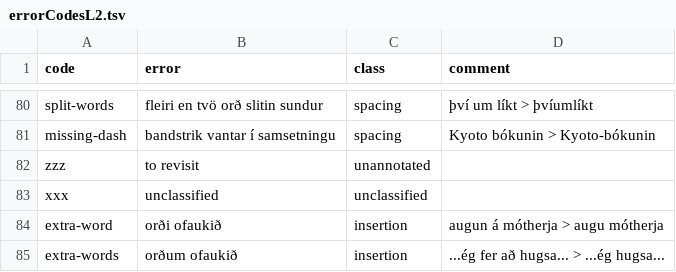
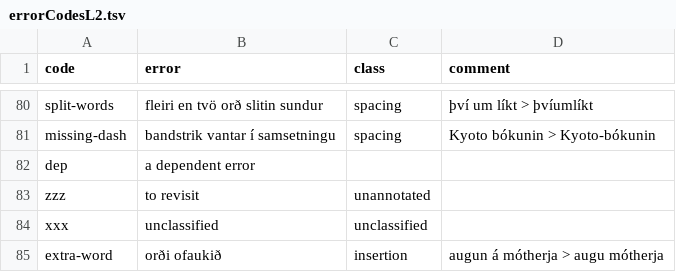
Before and after one commit to antonkarl/iceErrorCorpusSpecialized, a TSV file: errorCodesL2.tsv, drawn as a sheet; only a part is shown, gaps mark what is left out; the shorter side is filled out with more unchanged rows; the diff names each change by its address in the sheet, - before the commit and + after, or states it on an @@ line.

Commit message:
Update errorCodesL2.tsv

```diff
--- a/errorCodesL2.tsv
+++ b/errorCodesL2.tsv
+row 82: dep | a dependent error
```
